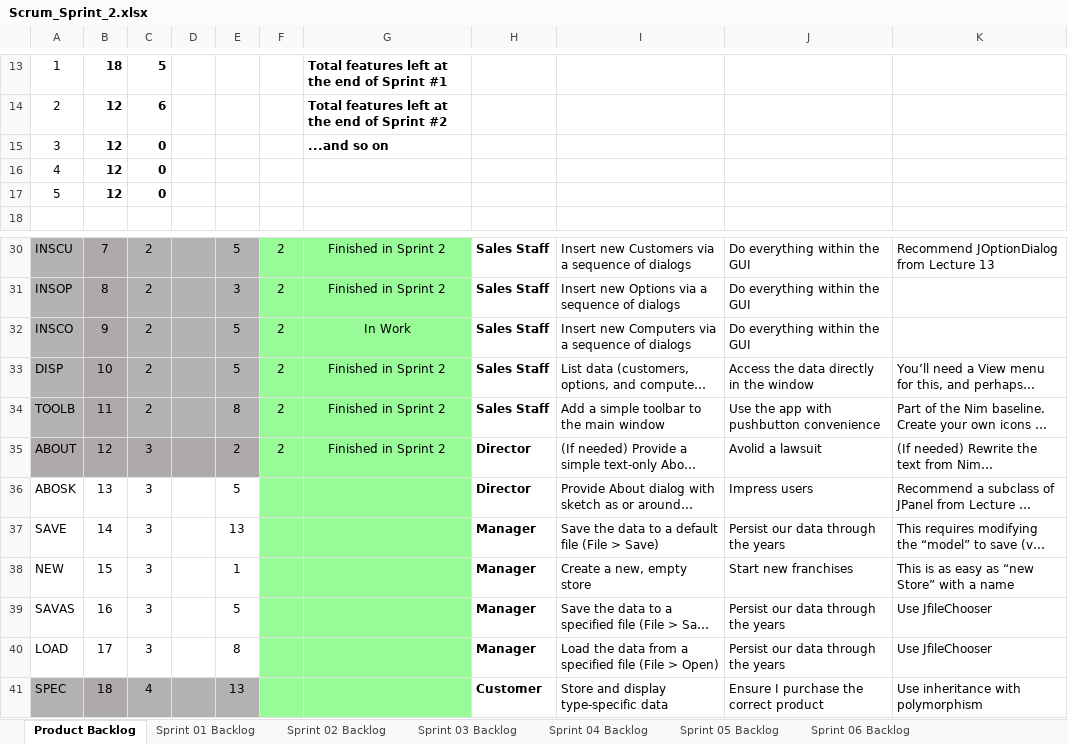
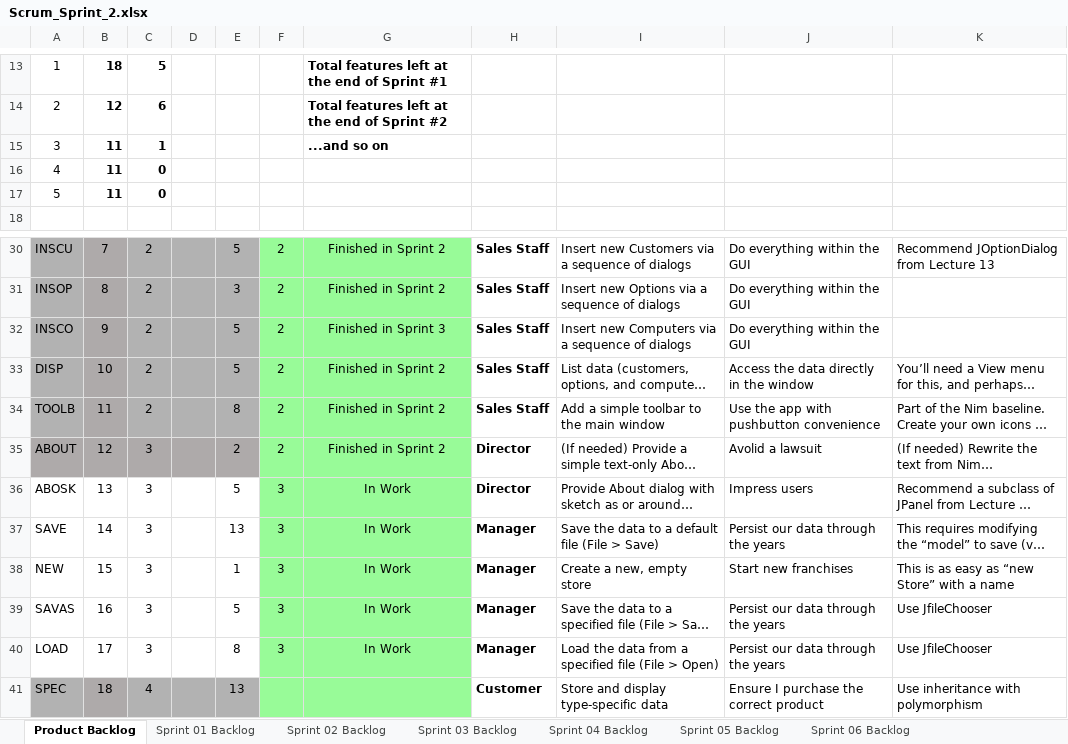
Before and after one commit to ryanharriso4/cse1325, an Excel workbook: P06/Scrum_Sprint_2.xlsx, sheet Product Backlog, drawn as a sheet; only a part is shown, gaps mark what is left out; long unchanged cells end in …; values as stored, in another font and other column widths than the file's, no borders; charts and pictures not drawn; the diff names each change by its address in the sheet, - before the commit and + after, or states it on an @@ line.

Commit message:
Updated Scrum file for Sprint 3

```diff
--- a/P06/Scrum_Sprint_2.xlsx (sheet Product Backlog)
+++ b/P06/Scrum_Sprint_2.xlsx (sheet Product Backlog)
-B15:B17: 12
+B15:B17: 11
-C15: 0
+C15: 1
-G32: In Work
+G32: Finished in Sprint 3
-F36:F40: (empty)
+F36:F40: 3
-G36:G40: (empty)
+G36:G40: In Work
```
Also changed, not shown: sheet Sprint 03 Backlog, charts or pictures.
